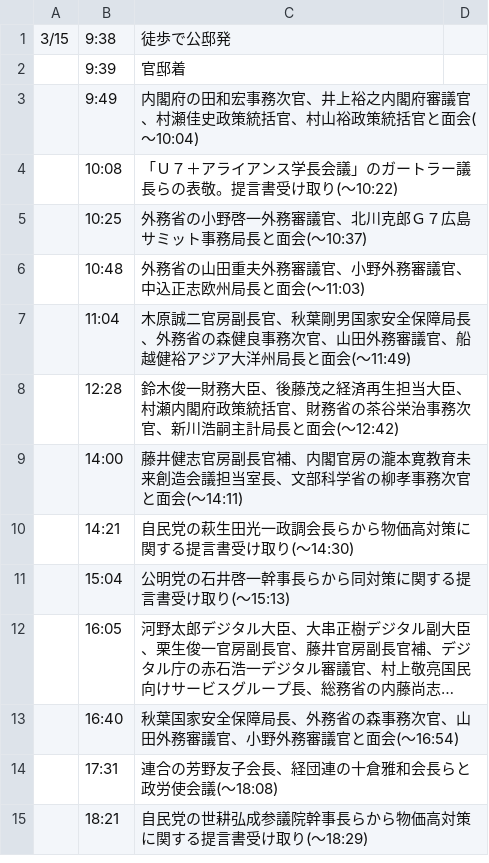
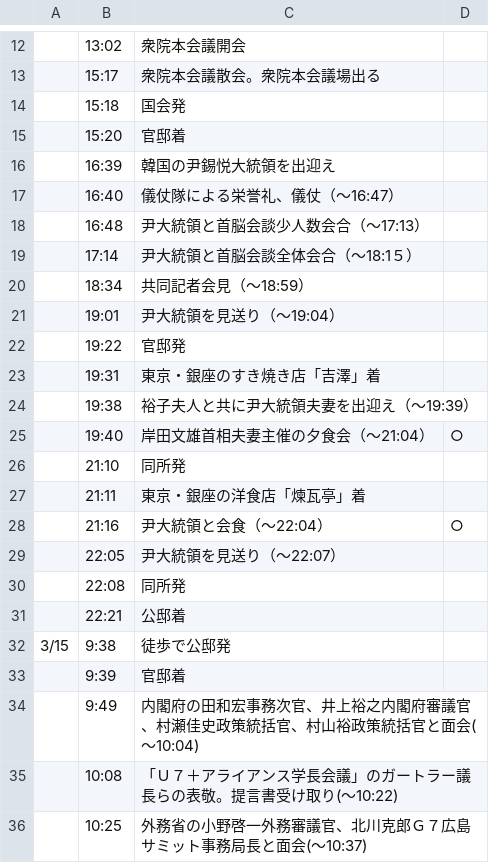
Before and after one commit to yuokada/Prime-Minister-movements, a CSV file: original/202303.csv, drawn as a sheet; only a part is shown, gaps mark what is left out; the shorter side is filled out with more unchanged rows; long unchanged cells end in …; the diff covers the shown part only.

Commit message:
[skip ci] Update crawled files

```diff
--- a/original/202303.csv
+++ b/original/202303.csv
@@ -1 +12,21 @@
+	13:02	衆院本会議開会
+	15:17	衆院本会議散会。衆院本会議場出る
+	15:18	国会発
+	15:20	官邸着
+	16:39	韓国の尹錫悦大統領を出迎え
+	16:40	儀仗隊による栄誉礼、儀仗（～16:47）
+	16:48	尹大統領と首脳会談少人数会合（～17:13）
+	17:14	尹大統領と首脳会談全体会合（～18:1５）
+	18:34	共同記者会見（～18:59）
+	19:01	尹大統領を見送り（～19:04）
+	19:22	官邸発
+	19:31	東京・銀座のすき焼き店「吉澤」着
+	19:38	裕子夫人と共に尹大統領夫妻を出迎え（～19:39）
+	19:40	岸田文雄首相夫妻主催の夕食会（～21:04）	○
+	21:10	同所発
+	21:11	東京・銀座の洋食店「煉瓦亭」着
+	21:16	尹大統領と会食（～22:04）	○
+	22:05	尹大統領を見送り（～22:07）
+	22:08	同所発
+	22:21	公邸着
 3/15	9:38	徒歩で公邸発
```
Also changed, not shown: 11 added rows elsewhere in this file.
